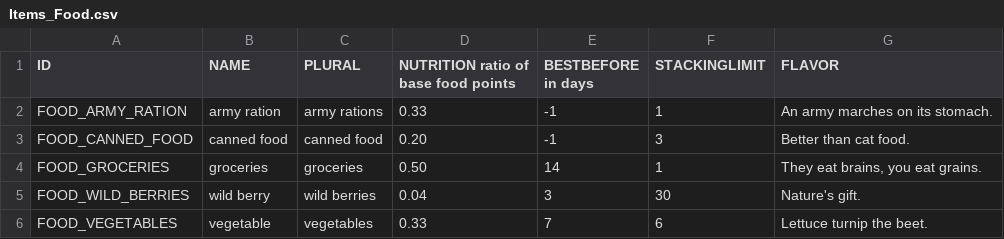
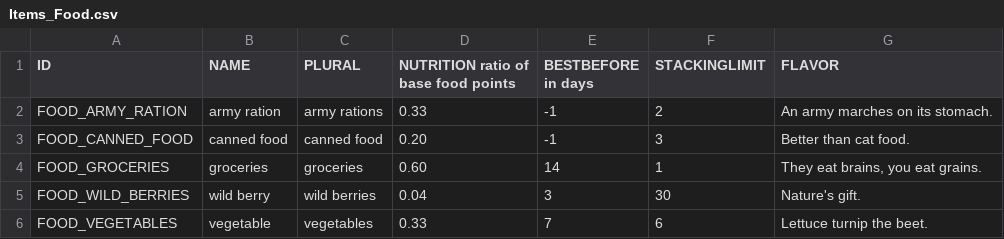
Before and after one commit to laleksic/StillAlive, a CSV file: Rogue Survivor Still Alive/Resources/Data/Items_Food.csv, drawn as a sheet.

```diff
--- a/Rogue Survivor Still Alive/Resources/Data/Items_Food.csv
+++ b/Rogue Survivor Still Alive/Resources/Data/Items_Food.csv
@@ -1,5 +1,5 @@
 "ID","NAME","PLURAL","NUTRITION ratio of base food points","BESTBEFORE in days","STACKINGLIMIT","FLAVOR"
-"FOOD_ARMY_RATION","army ration","army rations",0.33,-1,1,"An army marches on its stomach."
+"FOOD_ARMY_RATION","army ration","army rations",0.33,-1,2,"An army marches on its stomach."
 "FOOD_CANNED_FOOD","canned food","canned food",0.20,-1,3,"Better than cat food."
-"FOOD_GROCERIES","groceries","groceries",0.50,14,1,"They eat brains, you eat grains."
+"FOOD_GROCERIES","groceries","groceries",0.60,14,1,"They eat brains, you eat grains."
 "FOOD_WILD_BERRIES","wild berry","wild berries",0.04,3,30,"Nature's gift."
```
Also changed, not shown: 15 other files.
